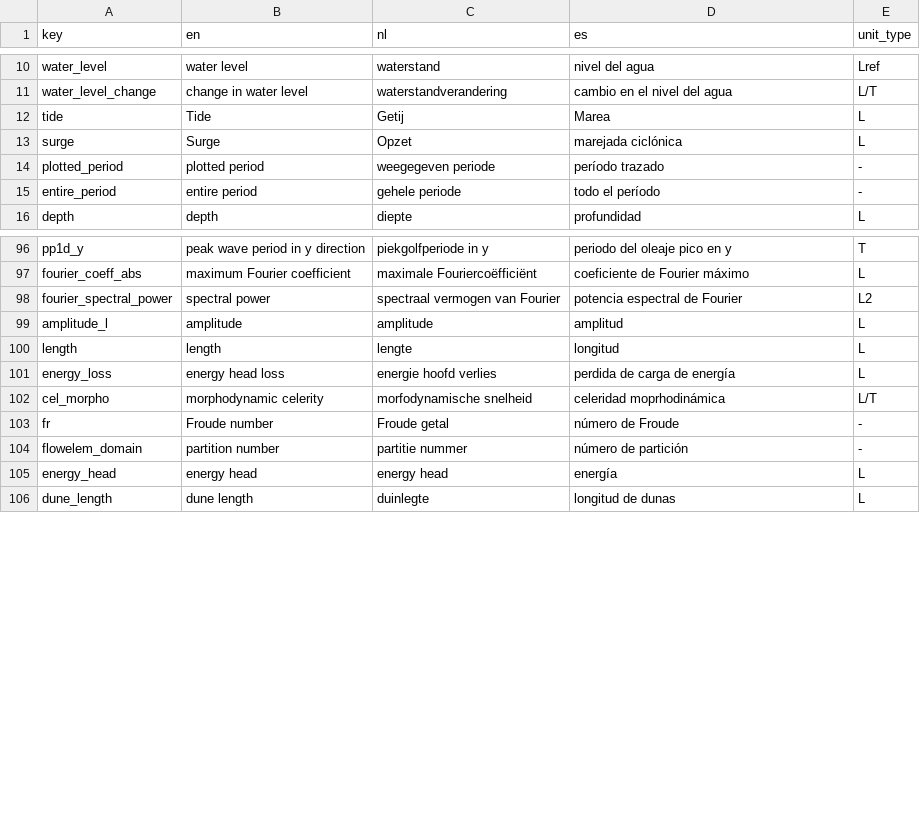
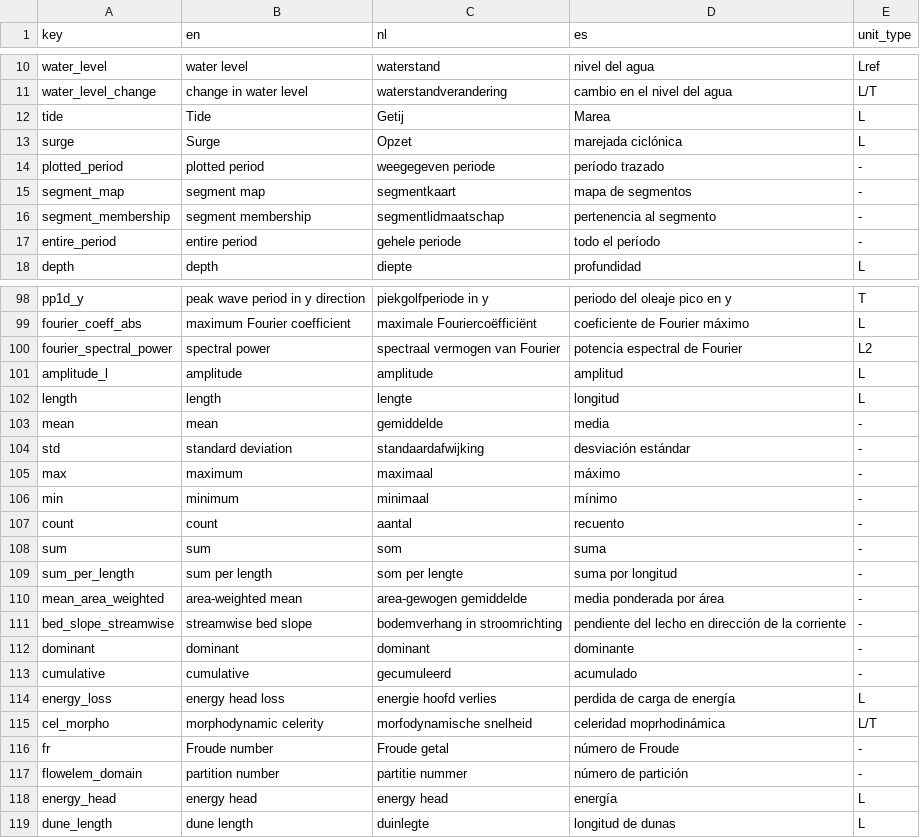
Before and after one commit to V-Chavarrias/Delft3D_plot, a CSV file: src/d3dplot/labels/data/translations.csv, drawn as a sheet; only a part is shown, gaps mark what is left out.

```diff
--- a/src/d3dplot/labels/data/translations.csv
+++ b/src/d3dplot/labels/data/translations.csv
@@ -14,2 +14,4 @@ surge,Surge,Opzet,marejada ciclónica,L
 plotted_period,plotted period,weegegeven periode,período trazado,-
+segment_map,segment map,segmentkaart,mapa de segmentos,-
+segment_membership,segment membership,segmentlidmaatschap,pertenencia al segmento,-
 entire_period,entire period,gehele periode,todo el período,-
@@ -100,2 +102,13 @@ amplitude_l,amplitude,amplitude,amplitud,L
 length,length,lengte,longitud,L
+mean,mean,gemiddelde,media,-
+std,standard deviation,standaardafwijking,desviación estándar,-
+max,maximum,maximaal,máximo,-
+min,minimum,minimaal,mínimo,-
+count,count,aantal,recuento,-
+sum,sum,som,suma,-
+sum_per_length,sum per length,som per lengte,suma por longitud,-
+mean_area_weighted,area-weighted mean,area-gewogen gemiddelde,media ponderada por área,-
+bed_slope_streamwise,streamwise bed slope,bodemverhang in stroomrichting,pendiente del lecho en dirección de la corriente,-
+dominant,dominant,dominant,dominante,-
+cumulative,cumulative,gecumuleerd,acumulado,-
 energy_loss,energy head loss,energie hoofd verlies,perdida de carga de energía,L
```
Also changed, not shown: 19 other files.
